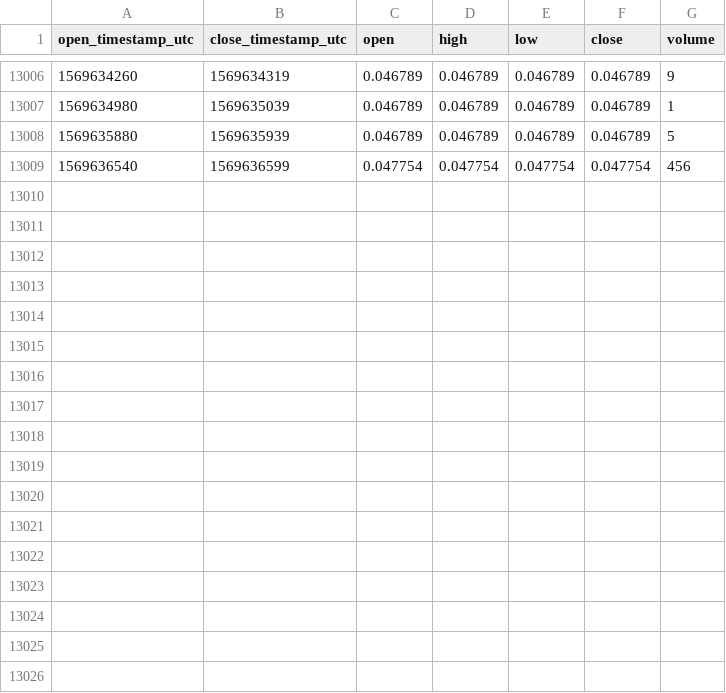
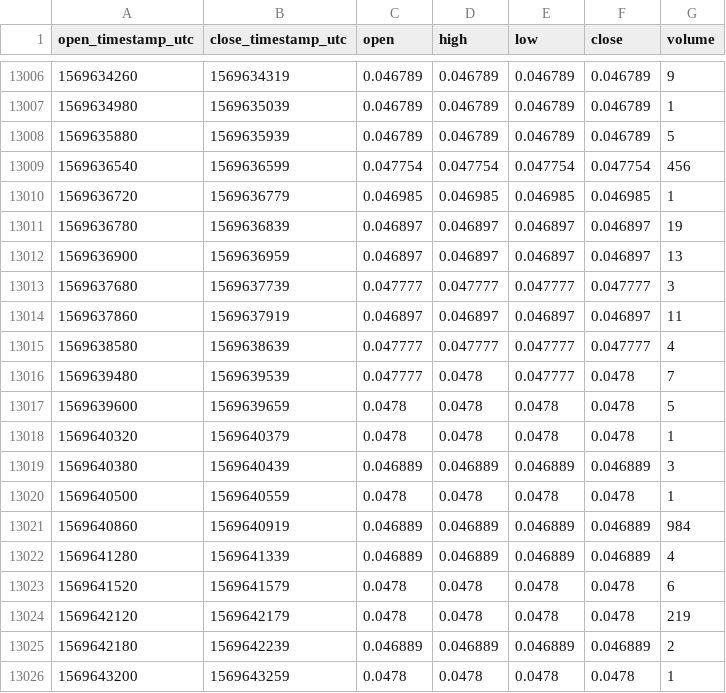
Before and after one commit to cryptobigbro/coinbasepro-GNT-USDC, a CSV file: coinbasepro-GNT-USDC-1m.csv, drawn as a sheet; only a part is shown, gaps mark what is left out; the diff names each change by its address in the sheet, - before the commit and + after, or states it on an @@ line.

Commit message:
Update OHLCV data.

```diff
--- a/coinbasepro-GNT-USDC-1m.csv
+++ b/coinbasepro-GNT-USDC-1m.csv
+row 13010: 1569636720 | 1569636779 | 0.046985 | 0.046985 | 0.046985 | 0.046985 | 1
+row 13011: 1569636780 | 1569636839 | 0.046897 | 0.046897 | 0.046897 | 0.046897 | 19
+row 13012: 1569636900 | 1569636959 | 0.046897 | 0.046897 | 0.046897 | 0.046897 | 13
+row 13013: 1569637680 | 1569637739 | 0.047777 | 0.047777 | 0.047777 | 0.047777 | 3
+row 13014: 1569637860 | 1569637919 | 0.046897 | 0.046897 | 0.046897 | 0.046897 | 11
+row 13015: 1569638580 | 1569638639 | 0.047777 | 0.047777 | 0.047777 | 0.047777 | 4
+row 13016: 1569639480 | 1569639539 | 0.047777 | 0.0478 | 0.047777 | 0.0478 | 7
+row 13017: 1569639600 | 1569639659 | 0.0478 | 0.0478 | 0.0478 | 0.0478 | 5
+row 13018: 1569640320 | 1569640379 | 0.0478 | 0.0478 | 0.0478 | 0.0478 | 1
+row 13019: 1569640380 | 1569640439 | 0.046889 | 0.046889 | 0.046889 | 0.046889 | 3
+row 13020: 1569640500 | 1569640559 | 0.0478 | 0.0478 | 0.0478 | 0.0478 | 1
+row 13021: 1569640860 | 1569640919 | 0.046889 | 0.046889 | 0.046889 | 0.046889 | 984
+row 13022: 1569641280 | 1569641339 | 0.046889 | 0.046889 | 0.046889 | 0.046889 | 4
+row 13023: 1569641520 | 1569641579 | 0.0478 | 0.0478 | 0.0478 | 0.0478 | 6
+row 13024: 1569642120 | 1569642179 | 0.0478 | 0.0478 | 0.0478 | 0.0478 | 219
+row 13025: 1569642180 | 1569642239 | 0.046889 | 0.046889 | 0.046889 | 0.046889 | 2
+row 13026: 1569643200 | 1569643259 | 0.0478 | 0.0478 | 0.0478 | 0.0478 | 1
```
Also changed, not shown: coinbasepro-GNT-USDC-1h.csv.
